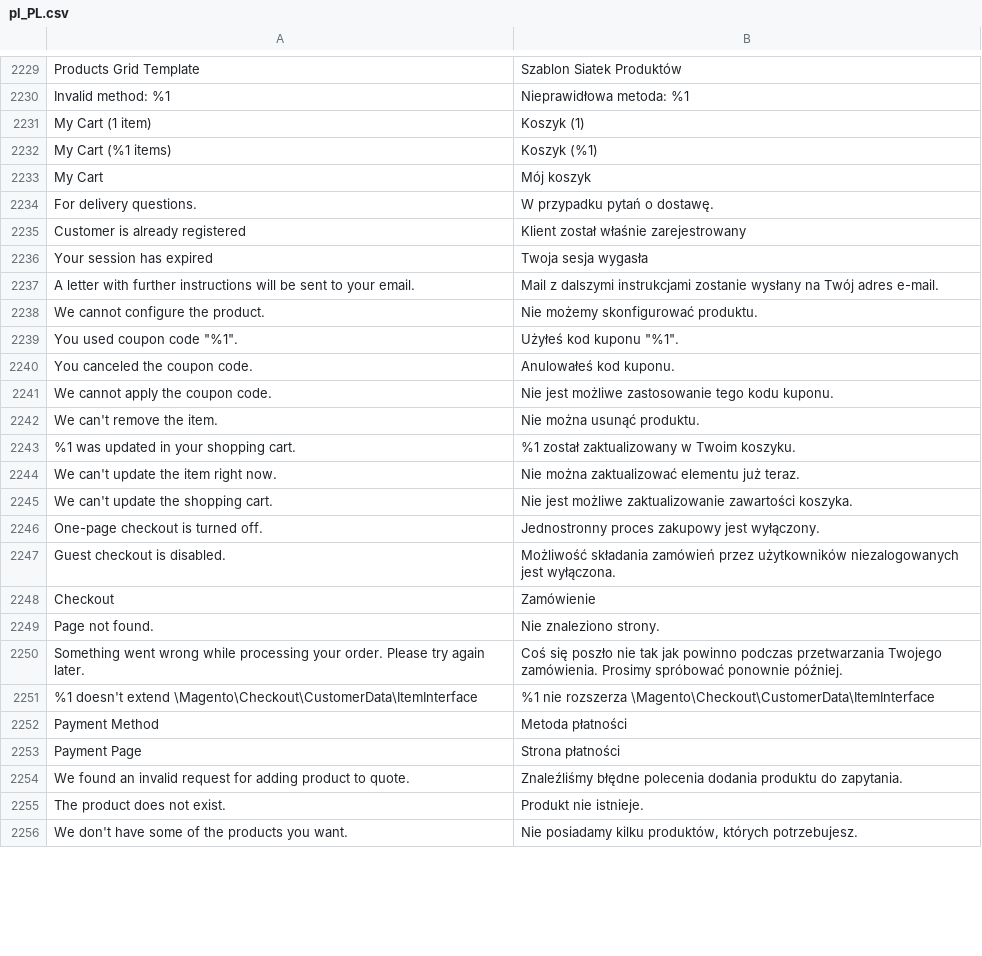
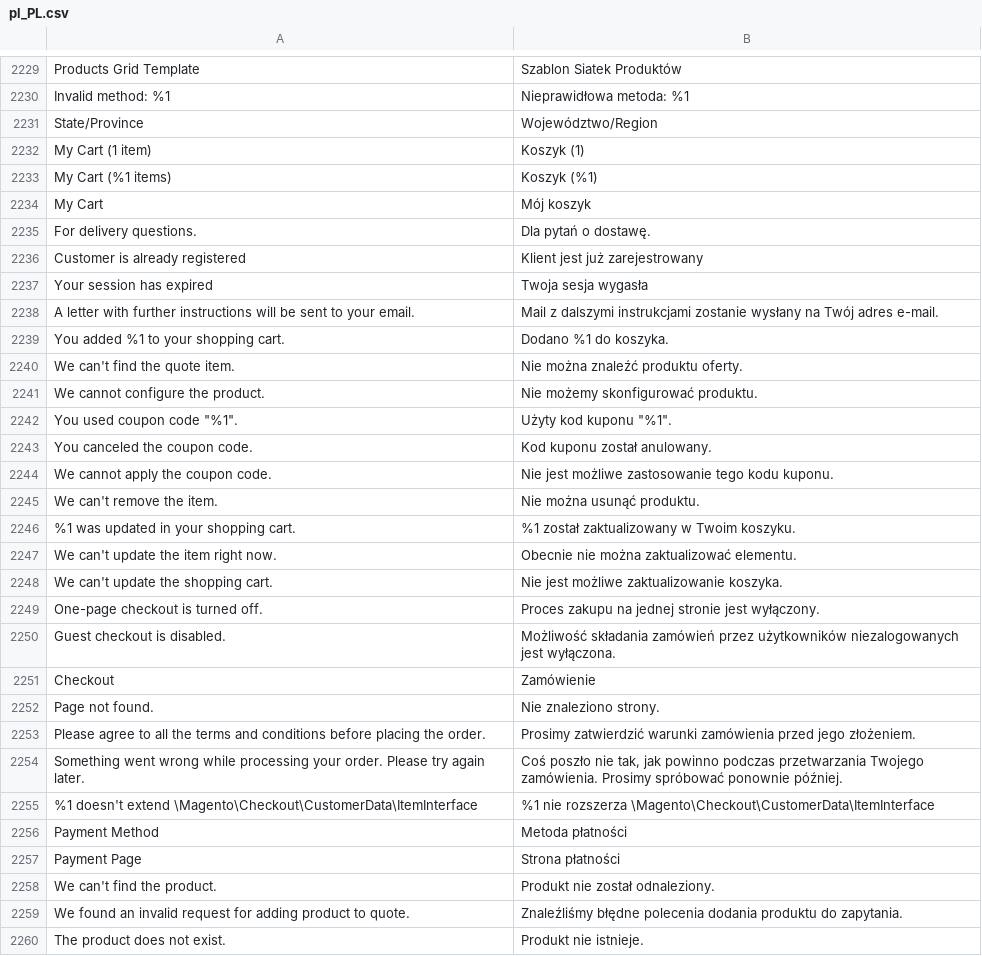
Before and after one commit to magento-l10n/language-pl_PL, a CSV file: pl_PL.csv, drawn as a sheet; only a part is shown, gaps mark what is left out; the shorter side is filled out with more unchanged rows; addresses are those after the commit; the diff covers the shown part only; the diff names each change by its address in the sheet, - before the commit and + after, or states it on an @@ line.

```diff
--- a/pl_PL.csv
+++ b/pl_PL.csv
+row 2231: State/Province | Województwo/Region
-B2235: W przypadku pytań o dostawę.
+B2235: Dla pytań o dostawę.
-B2236: Klient został właśnie zarejestrowany
+B2236: Klient jest już zarejestrowany
+row 2239: You added %1 to your shopping cart. | Dodano %1 do koszyka.
+row 2240: We can't find the quote item. | Nie można znaleźć produktu oferty.
-B2242: Użyłeś kod kuponu "%1".
+B2242: Użyty kod kuponu "%1".
-B2243: Anulowałeś kod kuponu.
+B2243: Kod kuponu został anulowany.
-B2247: Nie można zaktualizować elementu już teraz.
+B2247: Obecnie nie można zaktualizować elementu.
-B2248: …możliwe zaktualizowanie zawartości koszyka.
+B2248: …możliwe zaktualizowanie koszyka.
-B2249: Jednostronny proces zakupowy jest wyłączony.
+B2249: Proces zakupu na jednej stronie jest wyłączony.
+row 2253: Please agree to all the terms and conditions before placing the order. | Prosimy zatwierdzić warunki zamówienia przed jego złożeniem.
-B2254: Coś się poszło nie tak jak powinno…
+B2254: Coś poszło nie tak, jak powinno…
+row 2258: We can't find the product. | Produkt nie został odnaleziony.
```
Also changed, not shown: 40 added rows, 7 moved rows and 25 edited cells elsewhere in this file, 1 other file.
